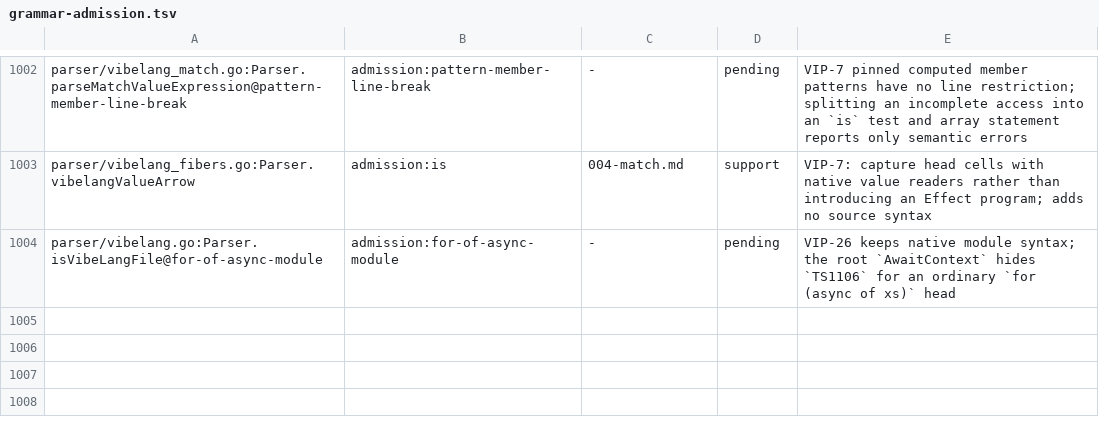
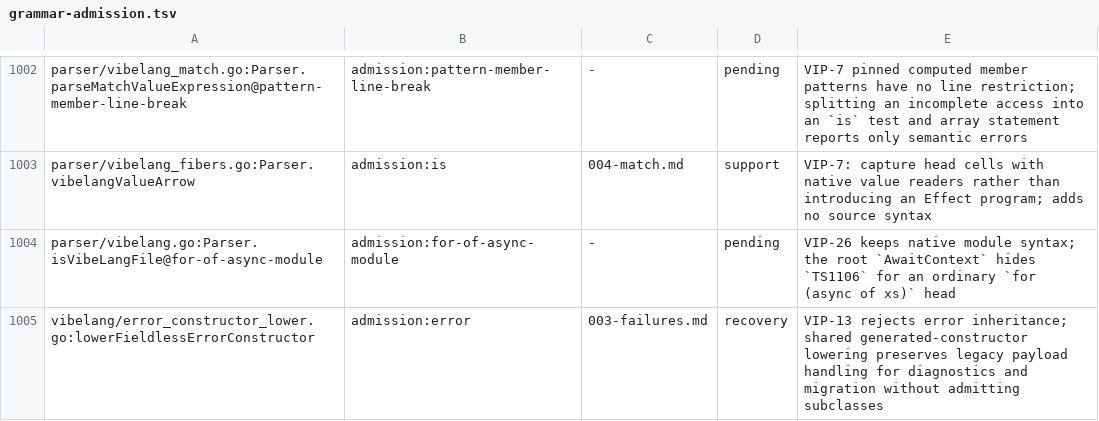
Before and after one commit to smithersai/vibelang, a TSV file: docs/design/registry/grammar-admission.tsv, drawn as a sheet; only a part is shown, gaps mark what is left out; the diff names each change by its address in the sheet, - before the commit and + after, or states it on an @@ line.

Commit message:
test(fuzz): retain admission checks for extracted lowering helpers
Moving a lowering into its own file could drop its specification obligation
when that file had no method on lowering. Include standalone lower entry
points and _lower.go files, and map the shared error constructor helper to
the existing VIP-13 inheritance recovery rule in chapter 003.

Add a source-layout regression and fuzz independent helper names and file
layouts. Both new seeds and the regression fail with the original census;
the restored scanner accounts for the helper without changing compiler
acceptance. Update the audit guide, release notes and generated registry.

```diff
--- a/docs/design/registry/grammar-admission.tsv
+++ b/docs/design/registry/grammar-admission.tsv
+row 1005: vibelang/error_constructor_lower.go:lowerFieldlessErrorConstructor | admission:error | 003-failures.md | recovery | VIP-13 rejects error inheritance; shared generated-constructor lowering preserves legacy payload handling for diagnostics and migration without admitting subclasses
```
Also changed, not shown: 7 other files.
